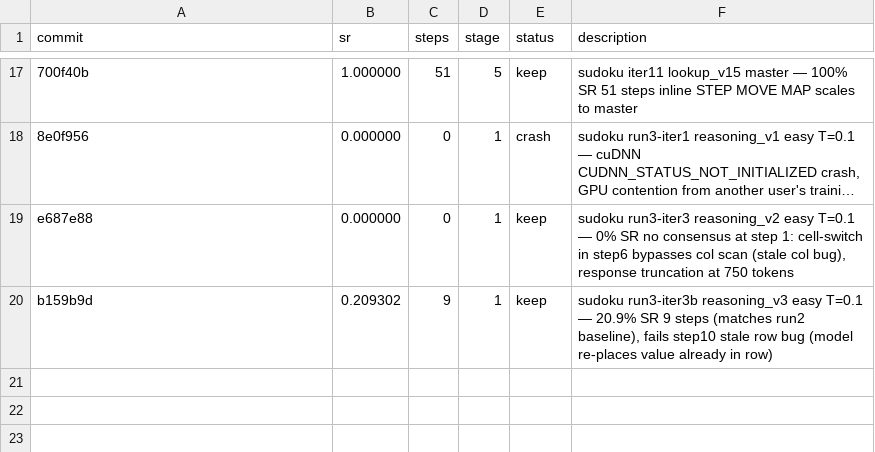
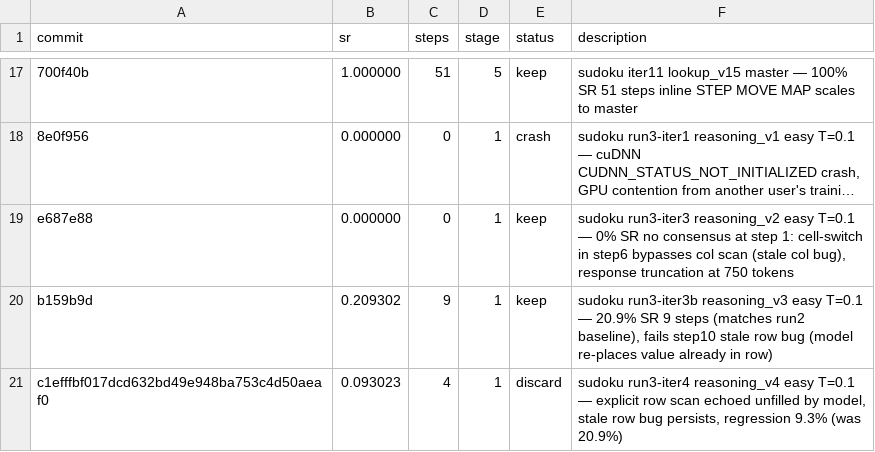
Before and after one commit to LSailer/Lecuture-AGI-Project, a TSV file: results/sudoku.tsv, drawn as a sheet; only a part is shown, gaps mark what is left out; long unchanged cells end in …; the diff names each change by its address in the sheet, - before the commit and + after, or states it on an @@ line.

```diff
--- a/results/sudoku.tsv
+++ b/results/sudoku.tsv
+row 21: c1efffbf017dcd632bd49e948ba753c4d50aeaf0 | 0.093023 | 4 | 1 | discard | sudoku run3-iter4 reasoning_v4 easy T=0.1 — explicit row scan echoed unfilled by model, stale row bug persists, regression 9.3% (was 20.9%)
```
Also changed, not shown: 1 other file.
